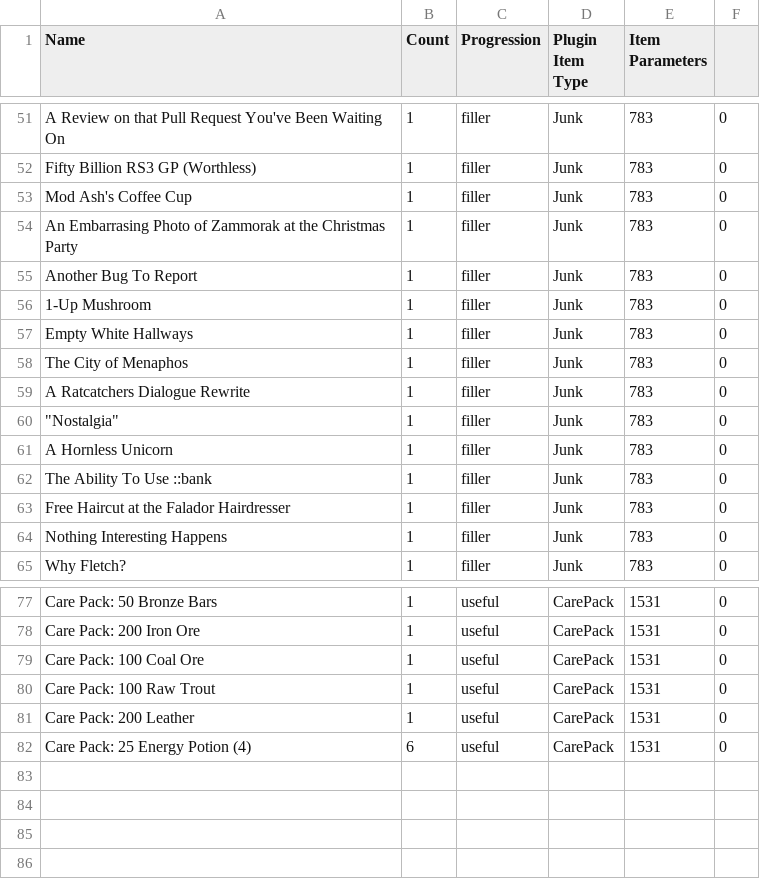
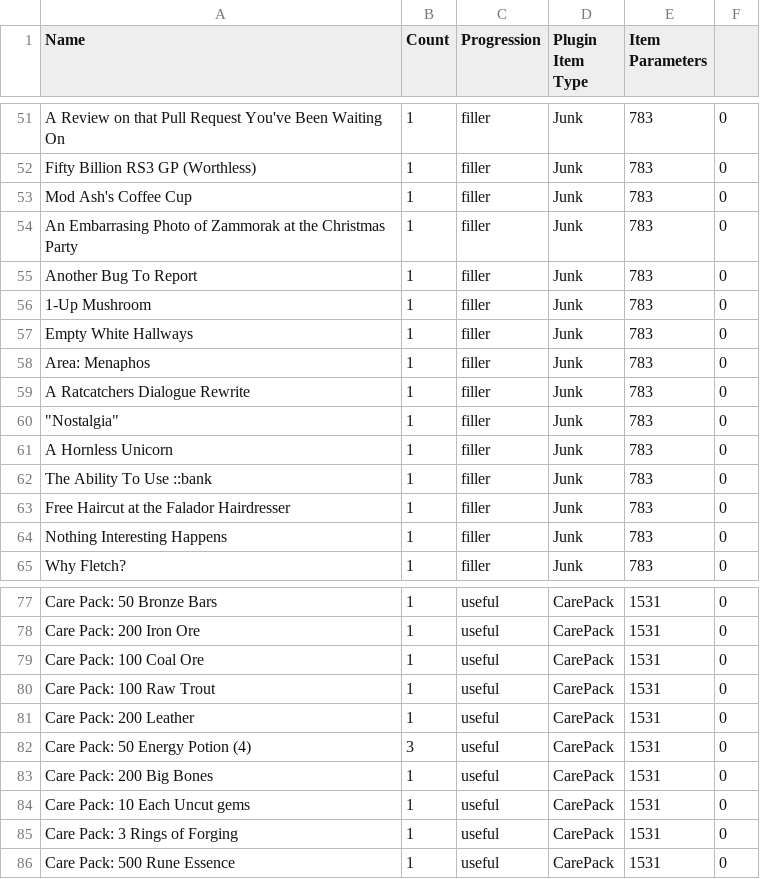
Before and after one commit to digiholic/osrs-archipelago-logic, a CSV file: items.csv, drawn as a sheet; only a part is shown, gaps mark what is left out.

Commit message:
Moves around some care packs for new item types

```diff
--- a/items.csv
+++ b/items.csv
@@ -57,3 +57,3 @@ Another Bug To Report,1,filler,Junk,783,0
 Empty White Hallways,1,filler,Junk,783,0
-The City of Menaphos,1,filler,Junk,783,0
+Area: Menaphos,1,filler,Junk,783,0
 A Ratcatchers Dialogue Rewrite,1,filler,Junk,783,0
@@ -81,2 +81,6 @@ Care Pack: 100 Raw Trout,1,useful,CarePack,1531,0
 Care Pack: 200 Leather,1,useful,CarePack,1531,0
-Care Pack: 25 Energy Potion (4),6,useful,CarePack,1531,0
+Care Pack: 50 Energy Potion (4),3,useful,CarePack,1531,0
+Care Pack: 200 Big Bones,1,useful,CarePack,1531,0
+Care Pack: 10 Each Uncut gems,1,useful,CarePack,1531,0
+Care Pack: 3 Rings of Forging,1,useful,CarePack,1531,0
+Care Pack: 500 Rune Essence,1,useful,CarePack,1531,0
```
Also changed, not shown: locations.csv.
